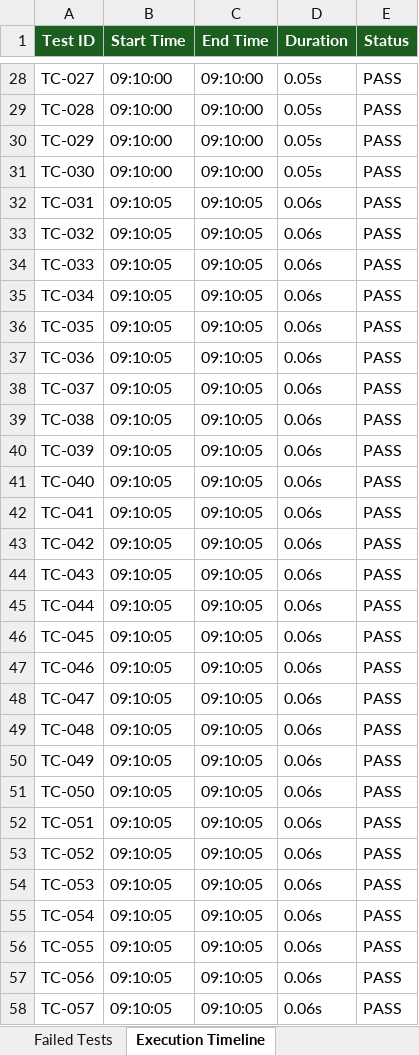
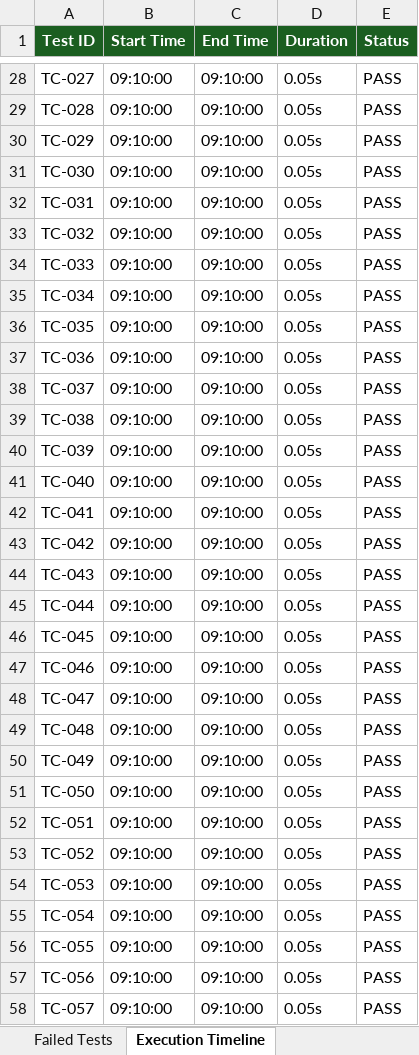
Before and after one commit to Ganesh-192373008/argo-ai, an Excel workbook: reports/test_results.xlsx, sheet Execution Timeline, drawn as a sheet; only a part is shown, gaps mark what is left out; values as stored, in another font and other column widths than the file's, no borders; the diff covers the shown part only; the diff names each change by its address in the sheet, - before the commit and + after, or states it on an @@ line.

```diff
--- a/reports/test_results.xlsx (sheet Execution Timeline)
+++ b/reports/test_results.xlsx (sheet Execution Timeline)
-B32:B58 (Start Time): 09:10:05
+B32:B58 (Start Time): 09:10:00
-C32:C58 (End Time): 09:10:05
+C32:C58 (End Time): 09:10:00
-D32:D58 (Duration): 0.06s
+D32:D58 (Duration): 0.05s
```
Also changed, not shown: 774 edited cells elsewhere in this sheet, sheet Test Cases, sheet Module Analysis, sheet Summary, reports/test_results_appium.xlsx, reports/test_results_selenium.xlsx, 5 other files.
